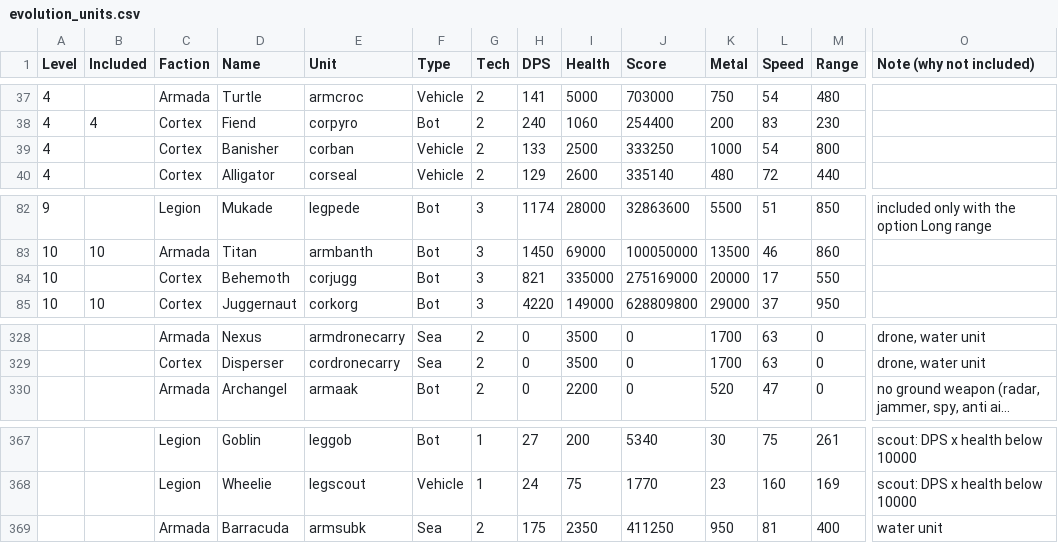
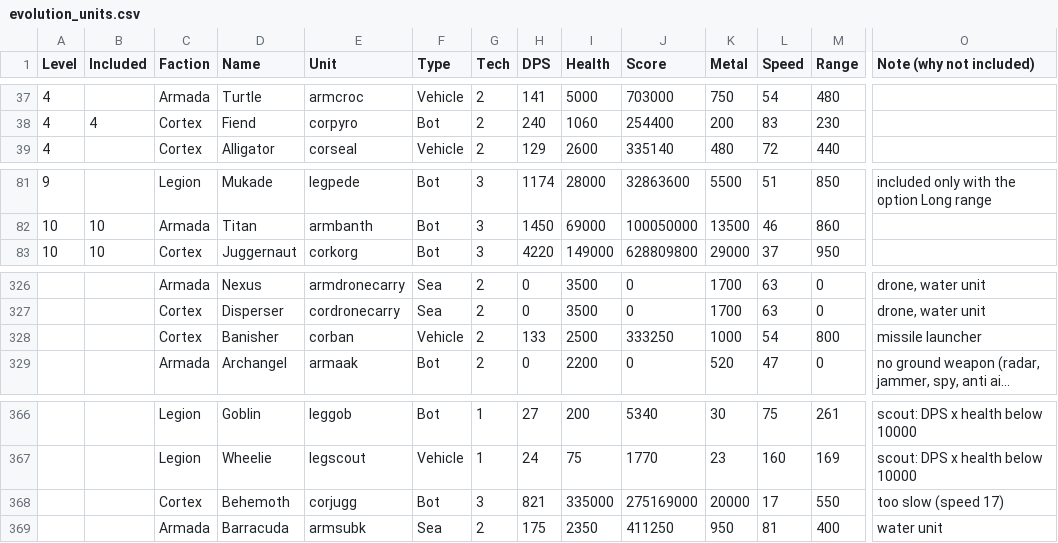
Before and after one commit to Ralf1108/BARLevelEditor, a CSV file: LevelEditor/game-modes/evolution_units.csv, drawn as a sheet; only a part is shown, gaps mark what is left out; long unchanged cells end in …; removed rows and columns are numbered as before the commit, all else as after; rows hold the shown columns only; the diff names each change by its address in the sheet, - before the commit and + after, or states it on an @@ line.

```diff
--- a/LevelEditor/game-modes/evolution_units.csv
+++ b/LevelEditor/game-modes/evolution_units.csv
-row 39: 4 |  | Cortex | Banisher | corban | Vehicle | 2 | 133 | 2500 | 333250 | 1000 | 54 | 800
-row 84: 10 |  | Cortex | Behemoth | corjugg | Bot | 3 | 821 | 335000 | 275169000 | 20000 | 17 | 550
+row 328:  |  | Cortex | Banisher | corban | Vehicle | 2 | 133 | 2500 | 333250 | 1000 | 54 | 800 | missile launcher
+row 368:  |  | Cortex | Behemoth | corjugg | Bot | 3 | 821 | 335000 | 275169000 | 20000 | 17 | 550 | too slow (speed 17)
```
Also changed, not shown: 5 other files.
